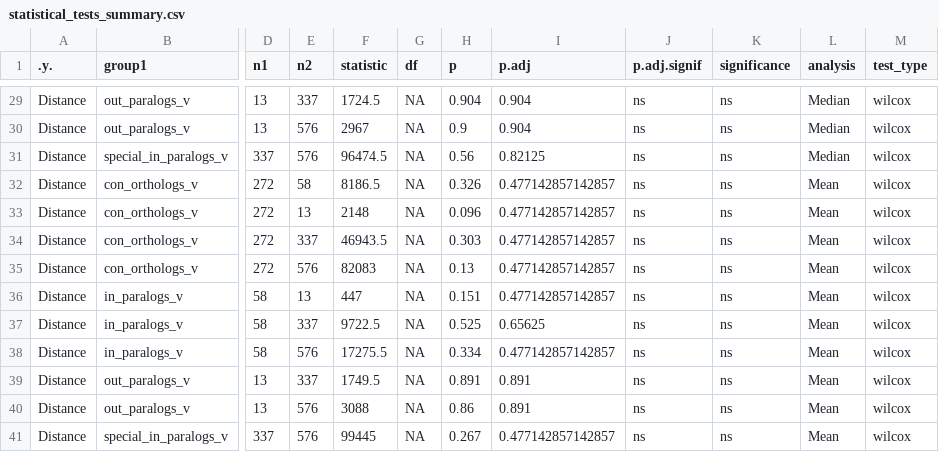
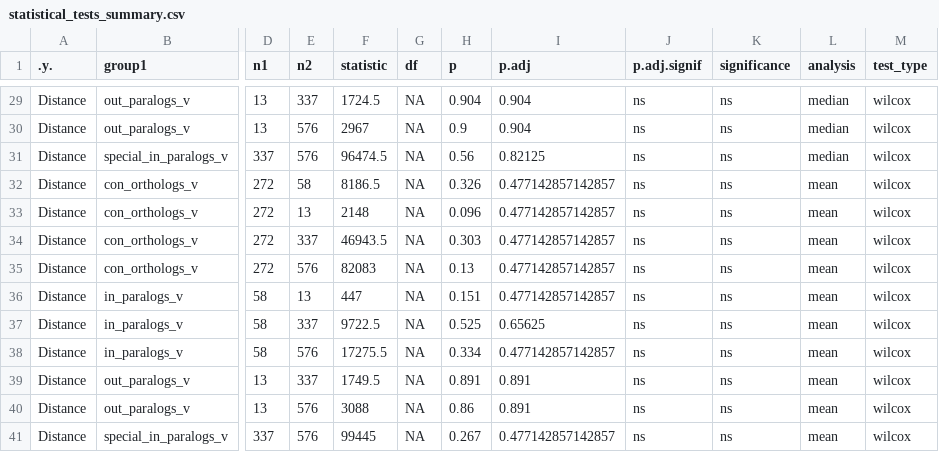
Before and after one commit to VivianBass/GeneFamilies, a CSV file: experiments/test_diet_M_new/results/statistical_tests_summary.csv, drawn as a sheet; only a part is shown, gaps mark what is left out; the diff covers the shown part only; the diff names each change by its address in the sheet, - before the commit and + after, or states it on an @@ line.

```diff
--- a/experiments/test_diet_M_new/results/statistical_tests_summary.csv
+++ b/experiments/test_diet_M_new/results/statistical_tests_summary.csv
-L29:L31 (analysis): Median
+L29:L31 (analysis): median
-L32:L41 (analysis): Mean
+L32:L41 (analysis): mean
```
Also changed, not shown: 27 edited cells elsewhere in this file, experiments/test_diet_M_new/results/statistical_tests_summary_tissue.csv, 12 other files.
